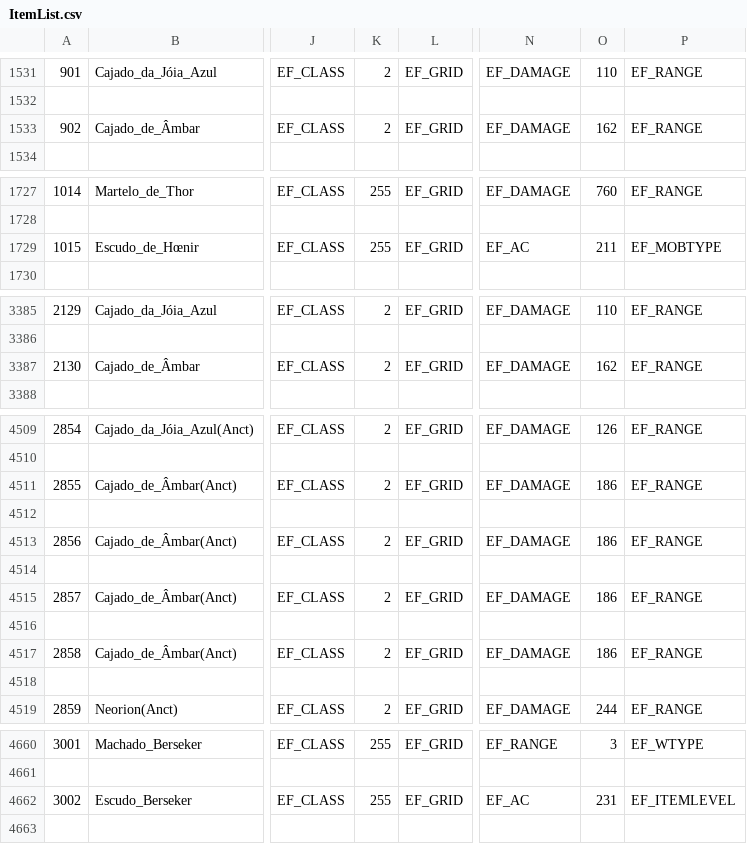
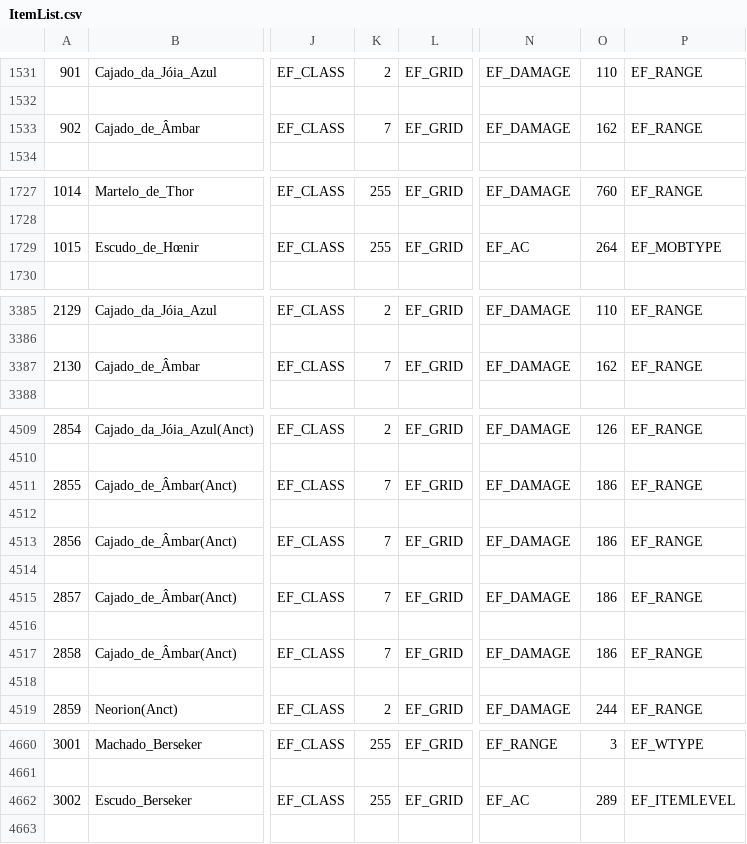
Before and after one commit to marcomyth/w2pp-OpenWYD, a CSV file: Release/Common/ItemList.csv, drawn as a sheet; only a part is shown, gaps mark what is left out; the diff covers the shown part only; the diff names each change by its address in the sheet, - before the commit and + after, or states it on an @@ line.

```diff
--- a/Release/Common/ItemList.csv
+++ b/Release/Common/ItemList.csv
-K1533: 2
+K1533: 7
-O1729: 211
+O1729: 264
-K3387: 2
+K3387: 7
-K4511: 2
+K4511: 7
-K4513: 2
+K4513: 7
-K4515: 2
+K4515: 7
-K4517: 2
+K4517: 7
-O4662: 231
+O4662: 289
```
Also changed, not shown: 13 edited cells elsewhere in this file, 4 other files.
